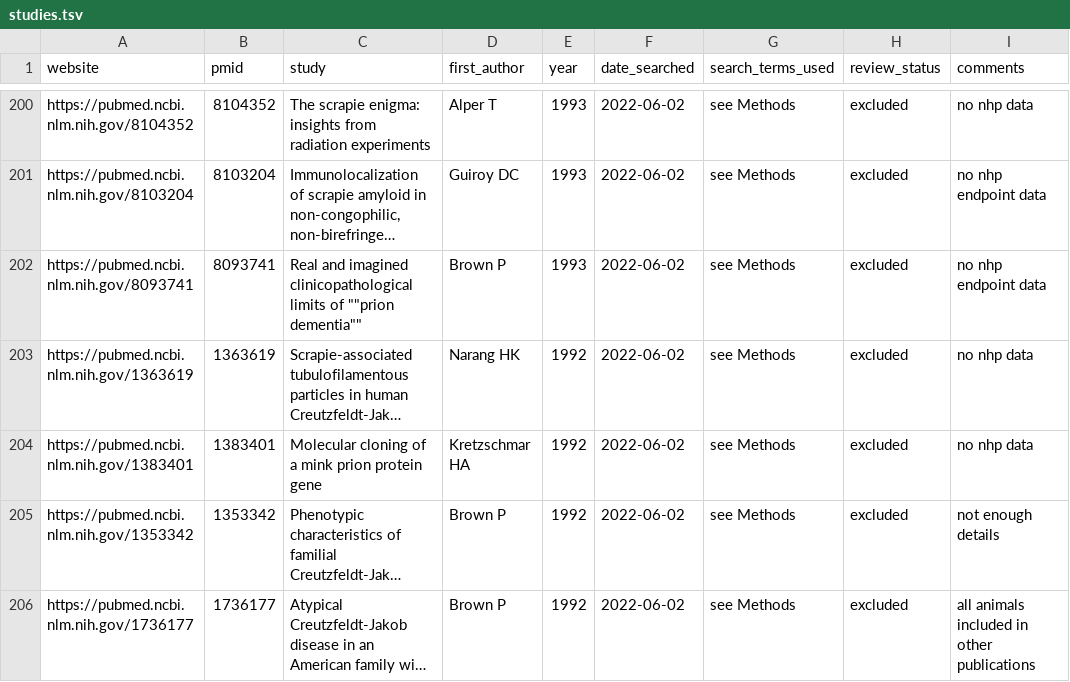
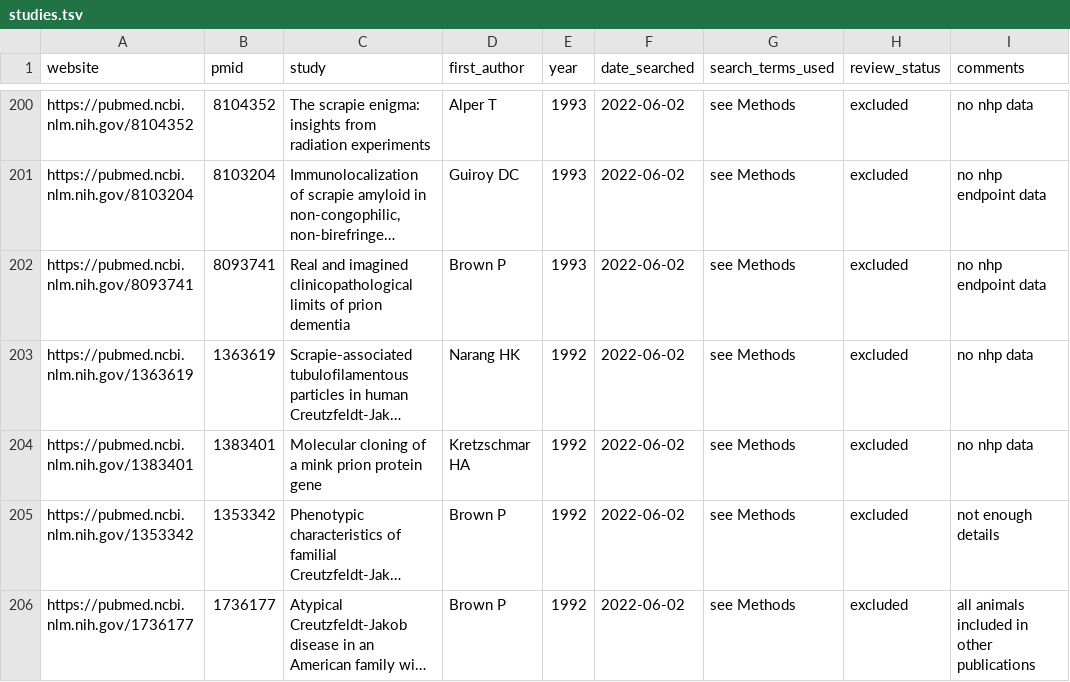
Before and after one commit to ericminikel/nhp_models, a TSV file: dataset/studies.tsv, drawn as a sheet; only a part is shown, gaps mark what is left out; long unchanged cells end in …; the diff names each change by its address in the sheet, - before the commit and + after, or states it on an @@ line.

Commit message:
removed quotes so that github will render the table

```diff
--- a/dataset/studies.tsv
+++ b/dataset/studies.tsv
-C202 (study): …limits of ""prion dementia""
+C202 (study): …limits of prion dementia
```
